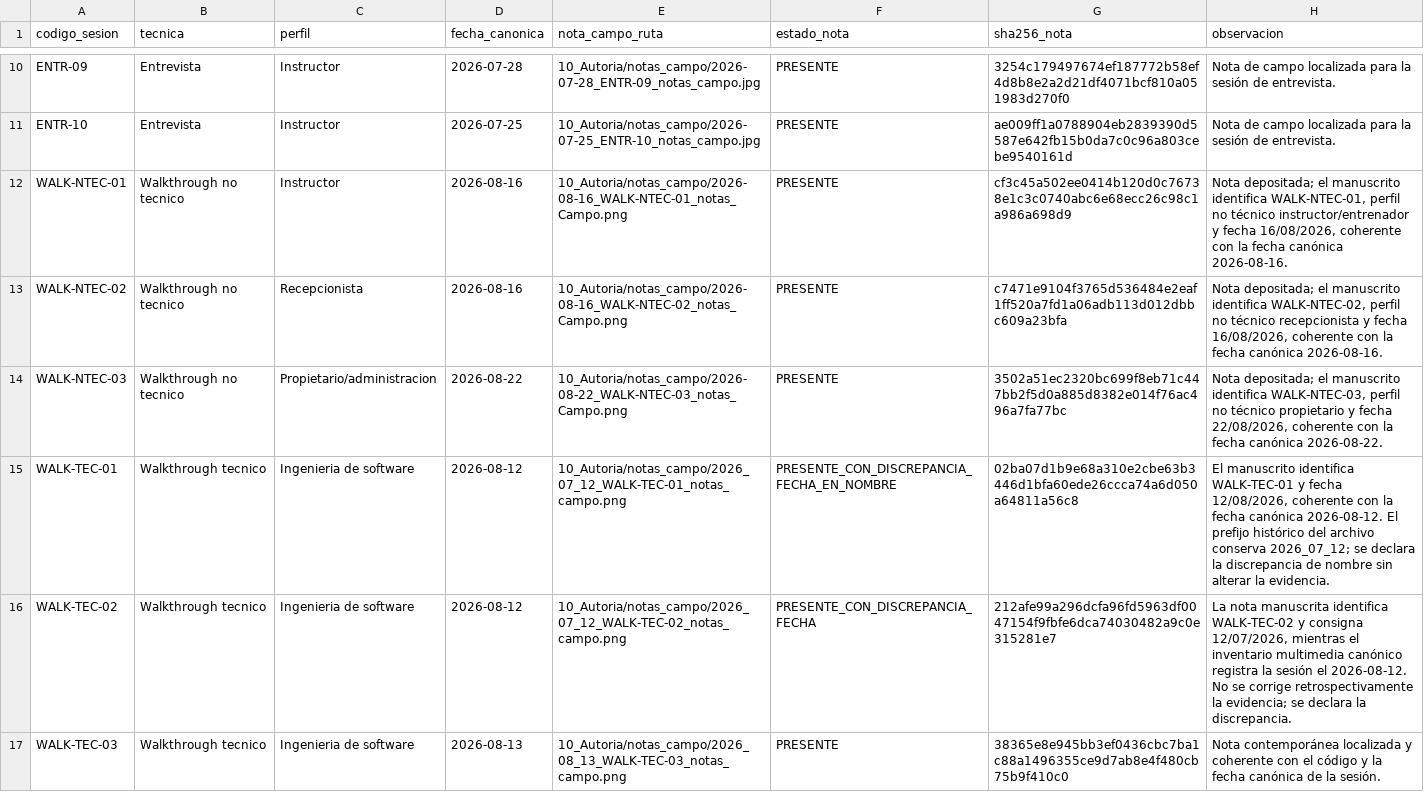
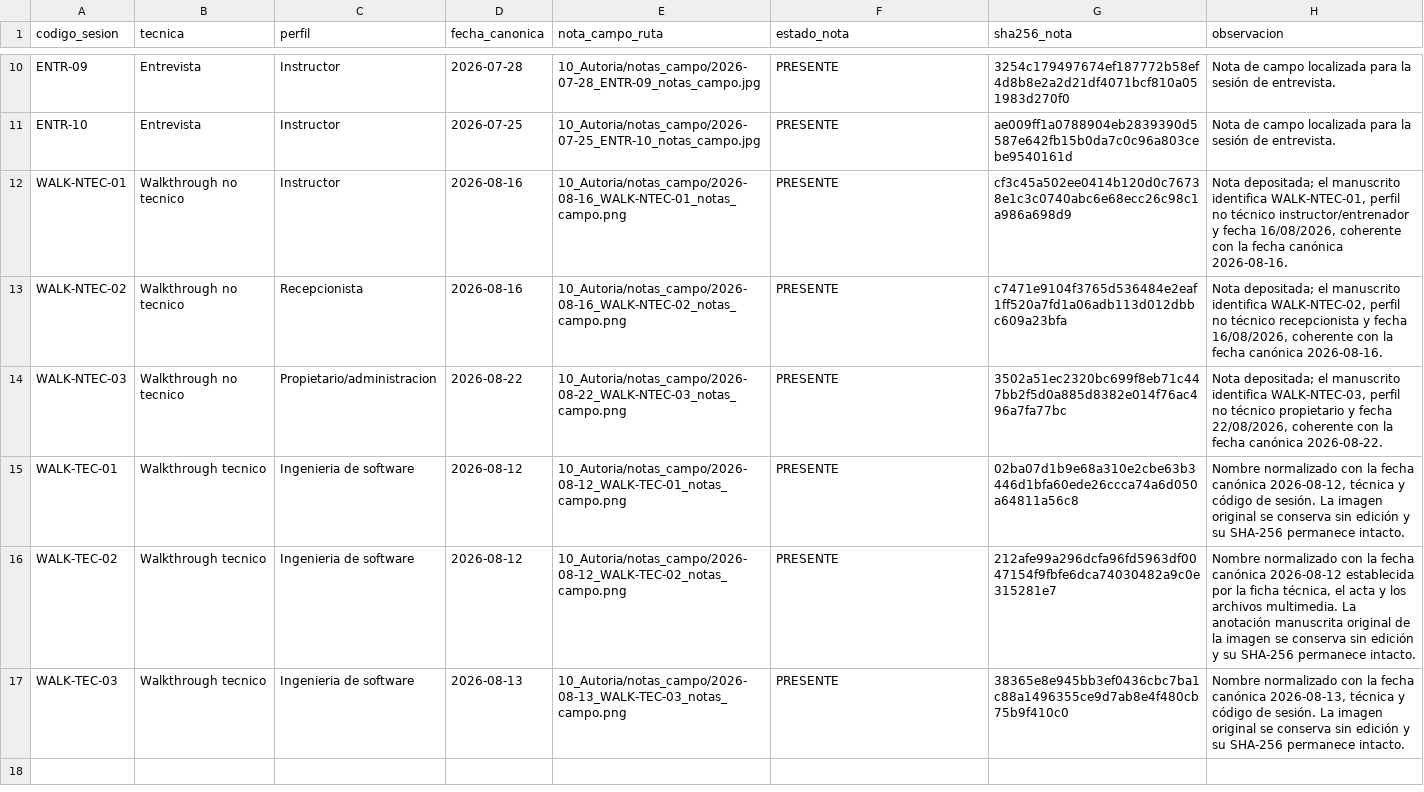
Before and after one commit to gleiston-guerrero/FabroGym_ISR401, a CSV file: 10_Autoria/notas_campo/inventario_notas_campo.csv, drawn as a sheet; only a part is shown, gaps mark what is left out.

```diff
--- a/10_Autoria/notas_campo/inventario_notas_campo.csv
+++ b/10_Autoria/notas_campo/inventario_notas_campo.csv
@@ -11,7 +11,7 @@ ENTR-09,Entrevista,Instructor,2026-07-28,10_Autoria/notas_campo/2026-07-28_ENTR-
 ENTR-10,Entrevista,Instructor,2026-07-25,10_Autoria/notas_campo/2026-07-25_ENTR-10_notas_campo.jpg,PRESENTE,ae009ff1a0788904eb2839390d5587e642fb15b0da7c0c96a803cebe9540161d,Nota de campo localizada para la sesión de entrevista.
-WALK-NTEC-01,Walkthrough no tecnico,Instructor,2026-08-16,10_Autoria/notas_campo/2026-08-16_WALK-NTEC-01_notas_Campo.png,PRESENTE,cf3c45a502ee0414b120d0c76738e1c3c0740abc6e68ecc26c98c1a986a698d9,"Nota depositada; el manuscrito identifica WALK-NTEC-01, perfil no técnico instructor/entrenador y fecha 16/08/2026, coherente con la fecha canónica 2026-08-16."
-WALK-NTEC-02,Walkthrough no tecnico,Recepcionista,2026-08-16,10_Autoria/notas_campo/2026-08-16_WALK-NTEC-02_notas_Campo.png,PRESENTE,c7471e9104f3765d536484e2eaf1ff520a7fd1a06adb113d012dbbc609a23bfa,"Nota depositada; el manuscrito identifica WALK-NTEC-02, perfil no técnico recepcionista y fecha 16/08/2026, coherente con la fecha canónica 2026-08-16."
-WALK-NTEC-03,Walkthrough no tecnico,Propietario/administracion,2026-08-22,10_Autoria/notas_campo/2026-08-22_WALK-NTEC-03_notas_Campo.png,PRESENTE,3502a51ec2320bc699f8eb71c447bb2f5d0a885d8382e014f76ac496a7fa77bc,"Nota depositada; el manuscrito identifica WALK-NTEC-03, perfil no técnico propietario y fecha 22/08/2026, coherente con la fecha canónica 2026-08-22."
-WALK-TEC-01,Walkthrough tecnico,Ingenieria de software,2026-08-12,10_Autoria/notas_campo/2026_07_12_WALK-TEC-01_notas_campo.png,PRESENTE_CON_DISCREPANCIA_FECHA_EN_NOMBRE,02ba07d1b9e68a310e2cbe63b3446d1bfa60ede26ccca74a6d050a64811a56c8,"El manuscrito identifica WALK-TEC-01 y fecha 12/08/2026, coherente con la fecha canónica 2026-08-12. El prefijo histórico del archivo conserva 2026_07_12; se declara la discrepancia de nombre sin alterar la evidencia."
-WALK-TEC-02,Walkthrough tecnico,Ingenieria de software,2026-08-12,10_Autoria/notas_campo/2026_07_12_WALK-TEC-02_notas_campo.png,PRESENTE_CON_DISCREPANCIA_FECHA,212afe99a296dcfa96fd5963df0047154f9fbfe6dca74030482a9c0e315281e7,"La nota manuscrita identifica WALK-TEC-02 y consigna 12/07/2026, mientras el inventario multimedia canónico registra la sesión el 2026-08-12. No se corrige retrospectivamente la evidencia; se declara la discrepancia."
-WALK-TEC-03,Walkthrough tecnico,Ingenieria de software,2026-08-13,10_Autoria/notas_campo/2026_08_13_WALK-TEC-03_notas_campo.png,PRESENTE,38365e8e945bb3ef0436cbc7ba1c88a1496355ce9d7ab8e4f480cb75b9f410c0,Nota contemporánea localizada y coherente con el código y la fecha canónica de la sesión.
+WALK-NTEC-01,Walkthrough no tecnico,Instructor,2026-08-16,10_Autoria/notas_campo/2026-08-16_WALK-NTEC-01_notas_campo.png,PRESENTE,cf3c45a502ee0414b120d0c76738e1c3c0740abc6e68ecc26c98c1a986a698d9,"Nota depositada; el manuscrito identifica WALK-NTEC-01, perfil no técnico instructor/entrenador y fecha 16/08/2026, coherente con la fecha canónica 2026-08-16."
+WALK-NTEC-02,Walkthrough no tecnico,Recepcionista,2026-08-16,10_Autoria/notas_campo/2026-08-16_WALK-NTEC-02_notas_campo.png,PRESENTE,c7471e9104f3765d536484e2eaf1ff520a7fd1a06adb113d012dbbc609a23bfa,"Nota depositada; el manuscrito identifica WALK-NTEC-02, perfil no técnico recepcionista y fecha 16/08/2026, coherente con la fecha canónica 2026-08-16."
+WALK-NTEC-03,Walkthrough no tecnico,Propietario/administracion,2026-08-22,10_Autoria/notas_campo/2026-08-22_WALK-NTEC-03_notas_campo.png,PRESENTE,3502a51ec2320bc699f8eb71c447bb2f5d0a885d8382e014f76ac496a7fa77bc,"Nota depositada; el manuscrito identifica WALK-NTEC-03, perfil no técnico propietario y fecha 22/08/2026, coherente con la fecha canónica 2026-08-22."
+WALK-TEC-01,Walkthrough tecnico,Ingenieria de software,2026-08-12,10_Autoria/notas_campo/2026-08-12_WALK-TEC-01_notas_campo.png,PRESENTE,02ba07d1b9e68a310e2cbe63b3446d1bfa60ede26ccca74a6d050a64811a56c8,"Nombre normalizado con la fecha canónica 2026-08-12, técnica y código de sesión. La imagen original se conserva sin edición y su SHA-256 permanece intacto."
+WALK-TEC-02,Walkthrough tecnico,Ingenieria de software,2026-08-12,10_Autoria/notas_campo/2026-08-12_WALK-TEC-02_notas_campo.png,PRESENTE,212afe99a296dcfa96fd5963df0047154f9fbfe6dca74030482a9c0e315281e7,"Nombre normalizado con la fecha canónica 2026-08-12 establecida por la ficha técnica, el acta y los archivos multimedia. La anotación manuscrita original de la imagen se conserva sin edición y su SHA-256 permanece intacto."
+WALK-TEC-03,Walkthrough tecnico,Ingenieria de software,2026-08-13,10_Autoria/notas_campo/2026-08-13_WALK-TEC-03_notas_campo.png,PRESENTE,38365e8e945bb3ef0436cbc7ba1c88a1496355ce9d7ab8e4f480cb75b9f410c0,"Nombre normalizado con la fecha canónica 2026-08-13, técnica y código de sesión. La imagen original se conserva sin edición y su SHA-256 permanece intacto."
```
Also changed, not shown: 10_Autoria/bitacora_sesiones.csv, 5 other files.
